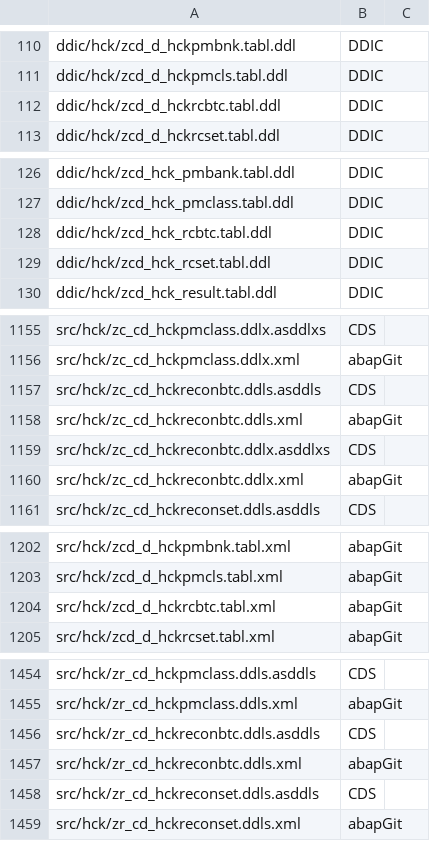
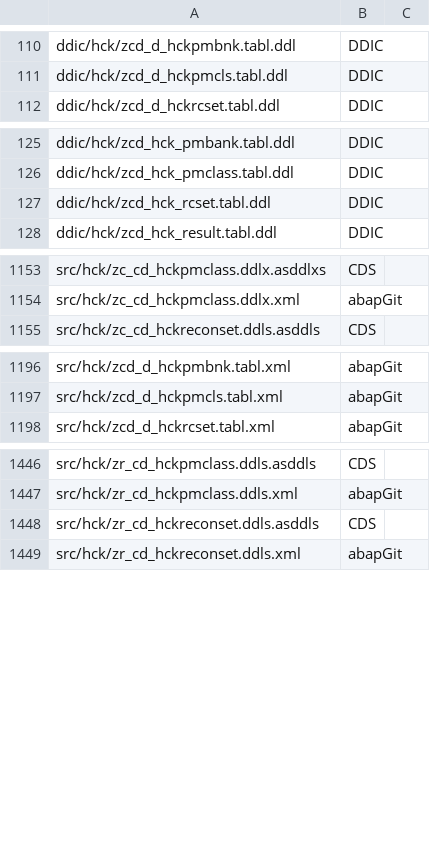
Before and after one commit to jaideep247/bai, a CSV file: ops-suite/docs/Changed_Artifacts.csv, drawn as a sheet; only a part is shown, gaps mark what is left out; the diff covers the shown part only.

```diff
--- a/ops-suite/docs/Changed_Artifacts.csv
+++ b/ops-suite/docs/Changed_Artifacts.csv
@@ -111,3 +111,2 @@ ddic/hck/zcd_d_hckpmbnk.tabl.ddl,DDIC,
 ddic/hck/zcd_d_hckpmcls.tabl.ddl,DDIC,
-ddic/hck/zcd_d_hckrcbtc.tabl.ddl,DDIC,
 ddic/hck/zcd_d_hckrcset.tabl.ddl,DDIC,
@@ -127,3 +126,2 @@ ddic/hck/zcd_hck_pmbank.tabl.ddl,DDIC,
 ddic/hck/zcd_hck_pmclass.tabl.ddl,DDIC,
-ddic/hck/zcd_hck_rcbtc.tabl.ddl,DDIC,
 ddic/hck/zcd_hck_rcset.tabl.ddl,DDIC,
@@ -1156,6 +1154,2 @@ src/hck/zc_cd_hckpmclass.ddlx.asddlxs,CDS,
 src/hck/zc_cd_hckpmclass.ddlx.xml,abapGit,
-src/hck/zc_cd_hckreconbtc.ddls.asddls,CDS,
-src/hck/zc_cd_hckreconbtc.ddls.xml,abapGit,
-src/hck/zc_cd_hckreconbtc.ddlx.asddlxs,CDS,
-src/hck/zc_cd_hckreconbtc.ddlx.xml,abapGit,
 src/hck/zc_cd_hckreconset.ddls.asddls,CDS,
@@ -1203,3 +1197,2 @@ src/hck/zcd_d_hckpmbnk.tabl.xml,abapGit,
 src/hck/zcd_d_hckpmcls.tabl.xml,abapGit,
-src/hck/zcd_d_hckrcbtc.tabl.xml,abapGit,
 src/hck/zcd_d_hckrcset.tabl.xml,abapGit,
@@ -1455,4 +1447,2 @@ src/hck/zr_cd_hckpmclass.ddls.asddls,CDS,
 src/hck/zr_cd_hckpmclass.ddls.xml,abapGit,
-src/hck/zr_cd_hckreconbtc.ddls.asddls,CDS,
-src/hck/zr_cd_hckreconbtc.ddls.xml,abapGit,
 src/hck/zr_cd_hckreconset.ddls.asddls,CDS,
```
Also changed, not shown: 1 removed row elsewhere in this file, ops-suite/docs/Coverage_Run_Register.csv, 53 other files.
